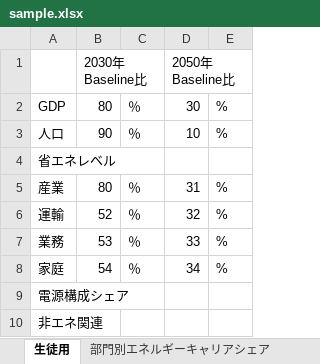
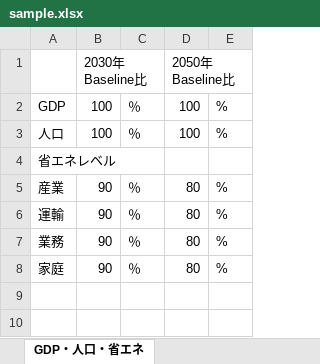
Before and after one commit to MoriShotaro/TA_model, an Excel workbook: xlsx/sample.xlsx, sheet GDP・人口・省エネ, drawn as a sheet; values as stored, in another font and other column widths than the file's, no borders; the diff names each change by its address in the sheet, - before the commit and + after, or states it on an @@ line.

```diff
--- a/xlsx/sample.xlsx (sheet GDP・人口・省エネ)
+++ b/xlsx/sample.xlsx (sheet GDP・人口・省エネ)
-sheet tab: 生徒用
+sheet tab: GDP・人口・省エネ
-B2: 80
+B2: 100
-D2: 30
+D2: 100
-B3: 90
+B3: 100
-D3: 10
+D3: 100
-B5: 80
+B5: 90
-D5: 31
+D5: 80
-B6: 52
+B6: 90
-D6: 32
+D6: 80
-B7: 53
+B7: 90
-D7: 33
+D7: 80
-B8: 54
+B8: 90
-D8: 34
+D8: 80
-row 9: 電源構成シェア
-row 10: 非エネ関連
```
Also changed, not shown: sheet 最終エネルギー消費, sheet 一次エネルギー供給, sheet 電源構成, sheet 部門別エネルギーキャリアシェア, other sheet tabs, charts or pictures, xlsx/data.xlsx, xlsx/datasample_ver2.xlsx, 1 other file.
